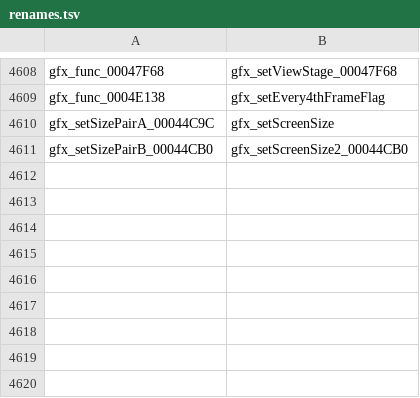
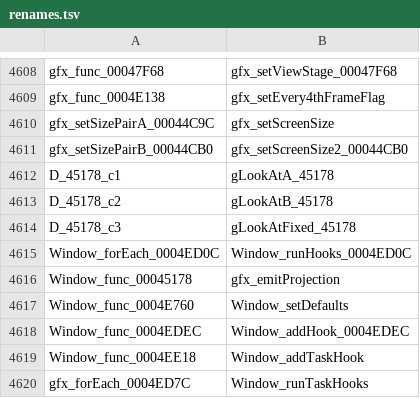
Before and after one commit to djsaunde/1080-decomp, a TSV file: renames.tsv, drawn as a sheet; only a part is shown, gaps mark what is left out.

```diff
--- a/renames.tsv
+++ b/renames.tsv
@@ -4611 +4611,10 @@ gfx_setSizePairA_00044C9C	gfx_setScreenSize
 gfx_setSizePairB_00044CB0	gfx_setScreenSize2_00044CB0
+D_45178_c1	gLookAtA_45178
+D_45178_c2	gLookAtB_45178
+D_45178_c3	gLookAtFixed_45178
+Window_forEach_0004ED0C	Window_runHooks_0004ED0C
+Window_func_00045178	gfx_emitProjection
+Window_func_0004E760	Window_setDefaults
+Window_func_0004EDEC	Window_addHook_0004EDEC
+Window_func_0004EE18	Window_addTaskHook
+gfx_forEach_0004ED7C	Window_runTaskHooks
```
Also changed, not shown: 13 other files.
